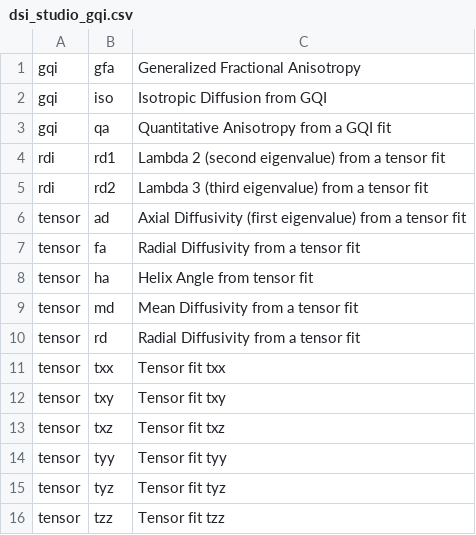
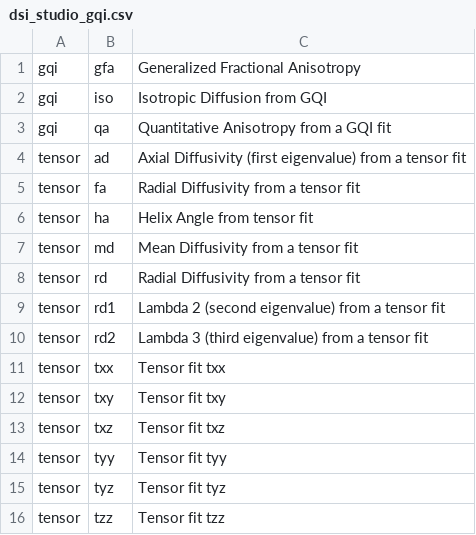
Before and after one commit to PennLINC/qsirecon, a CSV file: docs/recon_scalars/dsi_studio_gqi.csv, drawn as a sheet.

Commit message:
rd1/rd2 come from tensor model, not rdi.

```diff
--- a/docs/recon_scalars/dsi_studio_gqi.csv
+++ b/docs/recon_scalars/dsi_studio_gqi.csv
@@ -3,4 +3,2 @@ gqi,iso,Isotropic Diffusion from GQI
 gqi,qa,Quantitative Anisotropy from a GQI fit
-rdi,rd1,Lambda 2 (second eigenvalue) from a tensor fit
-rdi,rd2,Lambda 3 (third eigenvalue) from a tensor fit
 tensor,ad,Axial Diffusivity (first eigenvalue) from a tensor fit
@@ -10,2 +8,4 @@ tensor,md,Mean Diffusivity from a tensor fit
 tensor,rd,Radial Diffusivity from a tensor fit
+tensor,rd1,Lambda 2 (second eigenvalue) from a tensor fit
+tensor,rd2,Lambda 3 (third eigenvalue) from a tensor fit
 tensor,txx,Tensor fit txx
```
Also changed, not shown: docs/recon_scalars/hbcd_scalar_maps.csv, 3 other files.
